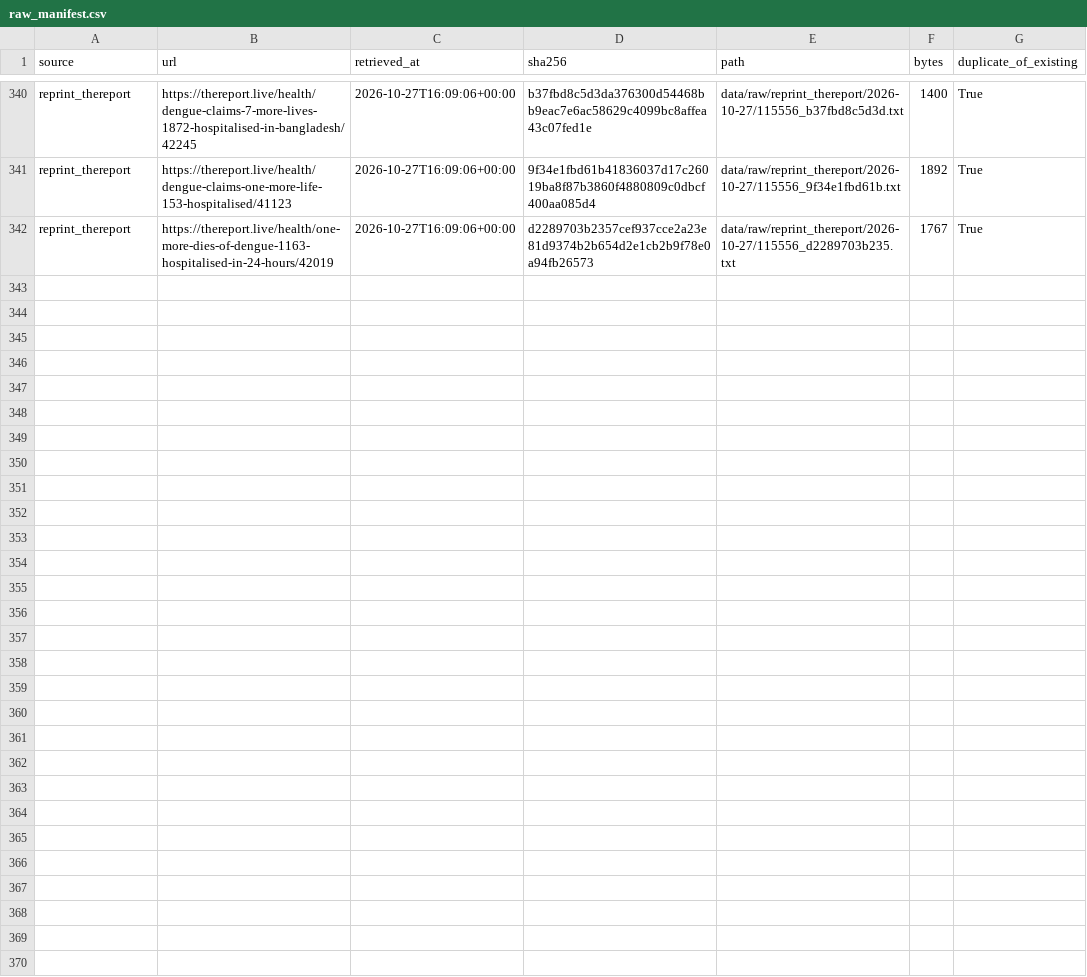
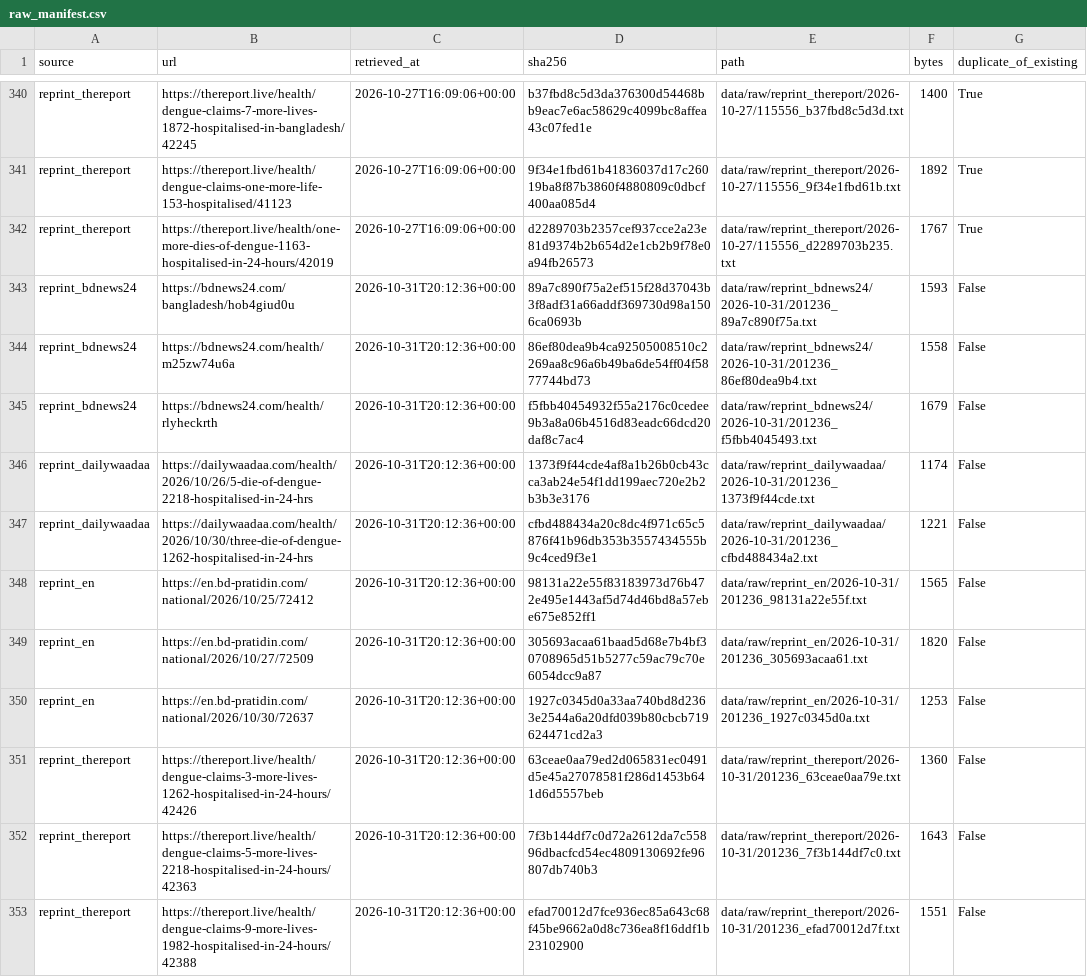
Before and after one commit to rashed-ahammod/denguecast-bd, a CSV file: data/archive/raw_manifest.csv, drawn as a sheet; only a part is shown, gaps mark what is left out; the diff names each change by its address in the sheet, - before the commit and + after, or states it on an @@ line.

Commit message:
forecast: live 2026-10-31T20:12Z

```diff
--- a/data/archive/raw_manifest.csv
+++ b/data/archive/raw_manifest.csv
+row 343: reprint_bdnews24 | https://bdnews24.com/bangladesh/hob4giud0u | 2026-10-31T20:12:36+00:00 | 89a7c890f75a2ef515f28d37043b3f8adf31a66addf369730d98a1506ca0693b | data/raw/reprint_bdnews24/2026-10-31/201236_89a7c890f75a.txt | 1593 | False
+row 344: reprint_bdnews24 | https://bdnews24.com/health/m25zw74u6a | 2026-10-31T20:12:36+00:00 | 86ef80dea9b4ca92505008510c2269aa8c96a6b49ba6de54ff04f5877744bd73 | data/raw/reprint_bdnews24/2026-10-31/201236_86ef80dea9b4.txt | 1558 | False
+row 345: reprint_bdnews24 | https://bdnews24.com/health/rlyheckrth | 2026-10-31T20:12:36+00:00 | f5fbb40454932f55a2176c0cedee9b3a8a06b4516d83eadc66dcd20daf8c7ac4 | data/raw/reprint_bdnews24/2026-10-31/201236_f5fbb4045493.txt | 1679 | False
+row 346: reprint_dailywaadaa | https://dailywaadaa.com/health/2026/10/26/5-die-of-dengue-2218-hospitalised-in-24-hrs | 2026-10-31T20:12:36+00:00 | 1373f9f44cde4af8a1b26b0cb43cca3ab24e54f1dd199aec720e2b2b3b3e3176 | data/raw/reprint_dailywaadaa/2026-10-31/201236_1373f9f44cde.txt | 1174 | False
+row 347: reprint_dailywaadaa | https://dailywaadaa.com/health/2026/10/30/three-die-of-dengue-1262-hospitalised-in-24-hrs | 2026-10-31T20:12:36+00:00 | cfbd488434a20c8dc4f971c65c5876f41b96db353b3557434555b9c4ced9f3e1 | data/raw/reprint_dailywaadaa/2026-10-31/201236_cfbd488434a2.txt | 1221 | False
+row 348: reprint_en | https://en.bd-pratidin.com/national/2026/10/25/72412 | 2026-10-31T20:12:36+00:00 | 98131a22e55f83183973d76b472e495e1443af5d74d46bd8a57ebe675e852ff1 | data/raw/reprint_en/2026-10-31/201236_98131a22e55f.txt | 1565 | False
+row 349: reprint_en | https://en.bd-pratidin.com/national/2026/10/27/72509 | 2026-10-31T20:12:36+00:00 | 305693acaa61baad5d68e7b4bf30708965d51b5277c59ac79c70e6054dcc9a87 | data/raw/reprint_en/2026-10-31/201236_305693acaa61.txt | 1820 | False
+row 350: reprint_en | https://en.bd-pratidin.com/national/2026/10/30/72637 | 2026-10-31T20:12:36+00:00 | 1927c0345d0a33aa740bd8d2363e2544a6a20dfd039b80cbcb719624471cd2a3 | data/raw/reprint_en/2026-10-31/201236_1927c0345d0a.txt | 1253 | False
+row 351: reprint_thereport | https://thereport.live/health/dengue-claims-3-more-lives-1262-hospitalised-in-24-hours/42426 | 2026-10-31T20:12:36+00:00 | 63ceae0aa79ed2d065831ec0491d5e45a27078581f286d1453b641d6d5557beb | data/raw/reprint_thereport/2026-10-31/201236_63ceae0aa79e.txt | 1360 | False
+row 352: reprint_thereport | https://thereport.live/health/dengue-claims-5-more-lives-2218-hospitalised-in-24-hours/42363 | 2026-10-31T20:12:36+00:00 | 7f3b144df7c0d72a2612da7c55896dbacfcd54ec4809130692fe96807db740b3 | data/raw/reprint_thereport/2026-10-31/201236_7f3b144df7c0.txt | 1643 | False
+row 353: reprint_thereport | https://thereport.live/health/dengue-claims-9-more-lives-1982-hospitalised-in-24-hours/42388 | 2026-10-31T20:12:36+00:00 | efad70012d7fce936ec85a643c68f45be9662a0d8c736ea8f16ddf1b23102900 | data/raw/reprint_thereport/2026-10-31/201236_efad70012d7f.txt | 1551 | False
```
Also changed, not shown: 14 other files.
